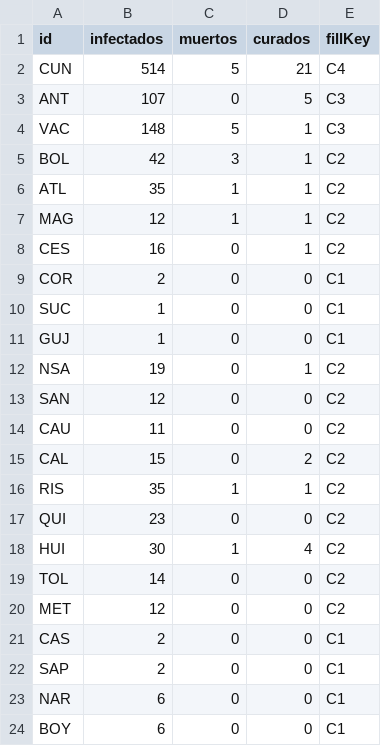
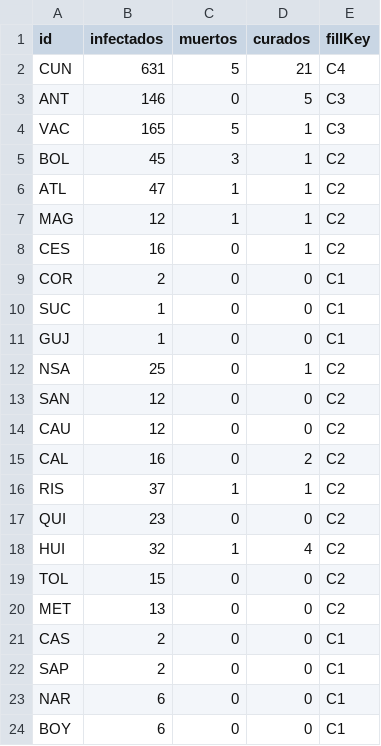
Before and after one commit to cgutierr3z/covidmap-col, a CSV file: col-data.csv, drawn as a sheet.

Commit message:
update 2020.04.03 13:10

```diff
--- a/col-data.csv
+++ b/col-data.csv
@@ -1,7 +1,7 @@
 id,infectados,muertos,curados,fillKey
-CUN,514,5,21,C4
-ANT,107,0,5,C3
-VAC,148,5,1,C3
-BOL,42,3,1,C2
-ATL,35,1,1,C2
+CUN,631,5,21,C4
+ANT,146,0,5,C3
+VAC,165,5,1,C3
+BOL,45,3,1,C2
+ATL,47,1,1,C2
 MAG,12,1,1,C2
@@ -11,11 +11,11 @@ SUC,1,0,0,C1
 GUJ,1,0,0,C1
-NSA,19,0,1,C2
+NSA,25,0,1,C2
 SAN,12,0,0,C2
-CAU,11,0,0,C2
-CAL,15,0,2,C2
-RIS,35,1,1,C2
+CAU,12,0,0,C2
+CAL,16,0,2,C2
+RIS,37,1,1,C2
 QUI,23,0,0,C2
-HUI,30,1,4,C2
-TOL,14,0,0,C2
-MET,12,0,0,C2
+HUI,32,1,4,C2
+TOL,15,0,0,C2
+MET,13,0,0,C2
 CAS,2,0,0,C1
```
